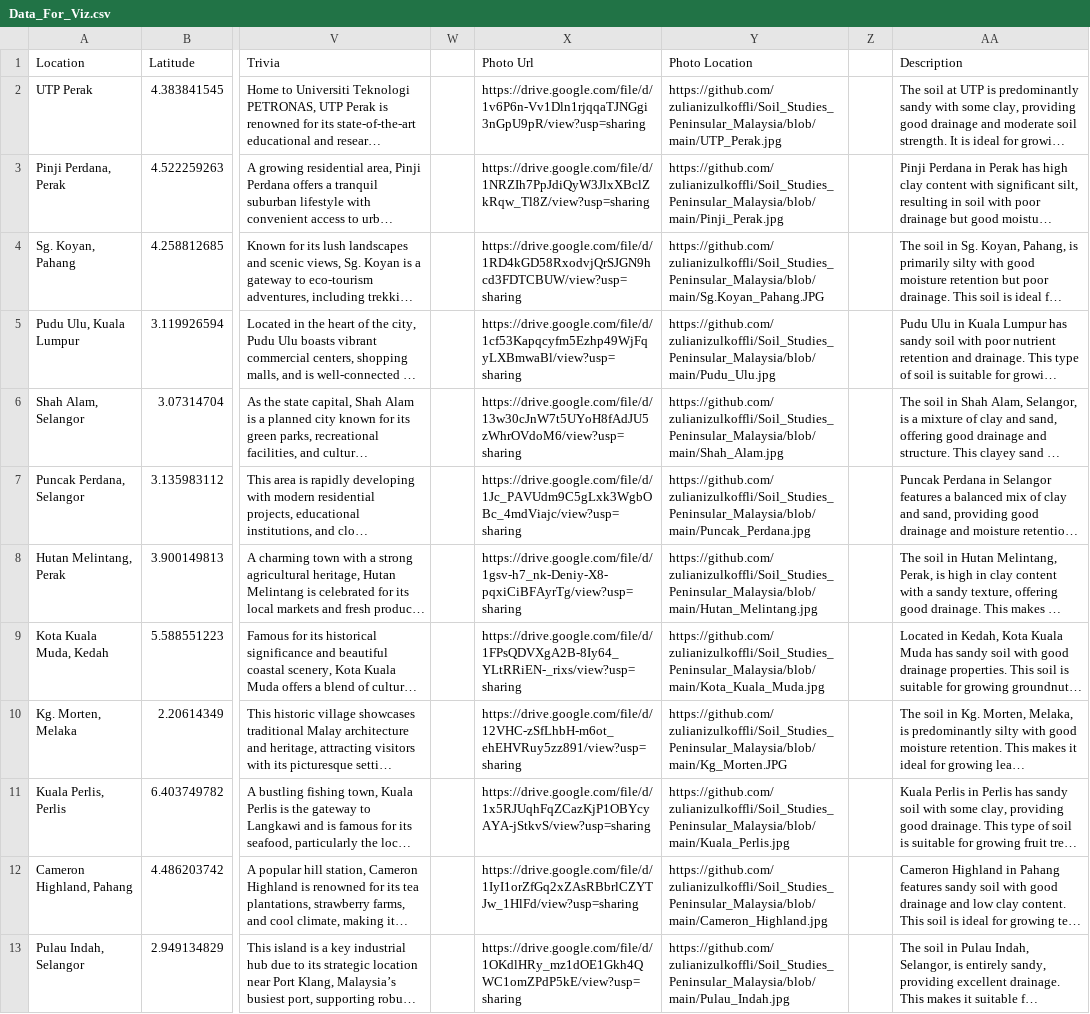
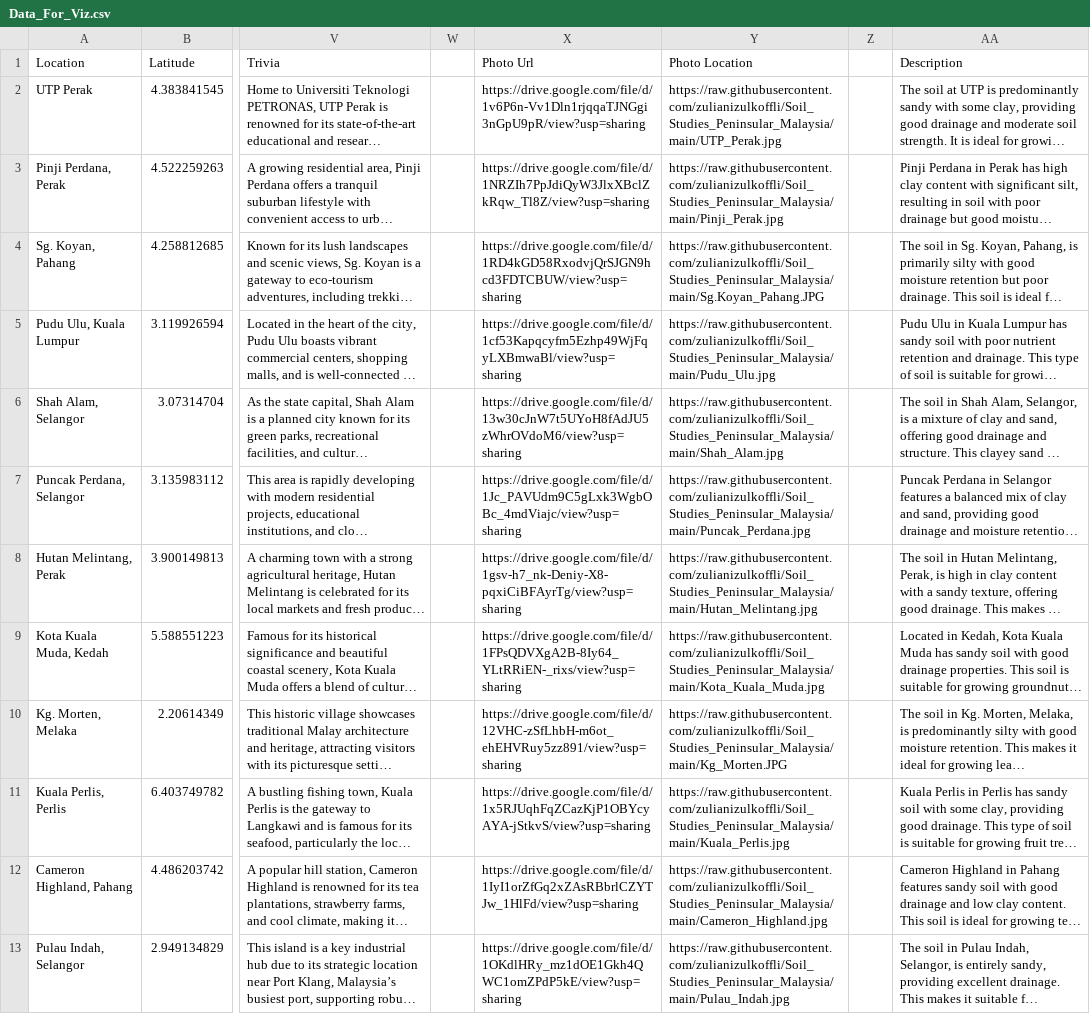
Before and after one commit to Farhanahusna89/Soil_Studies_Peninsular_Malaysia, a CSV file: Data_For_Viz.csv, drawn as a sheet; only a part is shown, gaps mark what is left out; long unchanged cells end in …; the diff covers the shown part only; the diff names each change by its address in the sheet, - before the commit and + after, or states it on an @@ line.

Commit message:
Add files via upload

```diff
--- a/Data_For_Viz.csv
+++ b/Data_For_Viz.csv
-Y2 (Photo Location): https://github.com/zulianizulkoffli/Soil_Studies_Peninsular_Malaysia/blob/main/UTP_Perak.jpg
+Y2 (Photo Location): https://raw.githubusercontent.com/zulianizulkoffli/Soil_Studies_Peninsular_Malaysia/main/UTP_Perak.jpg
-Y3 (Photo Location): https://github.com/zulianizulkoffli/Soil_Studies_Peninsular_Malaysia/blob/main/Pinji_Perak.jpg
+Y3 (Photo Location): https://raw.githubusercontent.com/zulianizulkoffli/Soil_Studies_Peninsular_Malaysia/main/Pinji_Perak.jpg
-Y4 (Photo Location): https://github.com/zulianizulkoffli/Soil_Studies_Peninsular_Malaysia/blob/main/Sg.Koyan_Pahang.JPG
+Y4 (Photo Location): https://raw.githubusercontent.com/zulianizulkoffli/Soil_Studies_Peninsular_Malaysia/main/Sg.Koyan_Pahang.JPG
-Y5 (Photo Location): https://github.com/zulianizulkoffli/Soil_Studies_Peninsular_Malaysia/blob/main/Pudu_Ulu.jpg
+Y5 (Photo Location): https://raw.githubusercontent.com/zulianizulkoffli/Soil_Studies_Peninsular_Malaysia/main/Pudu_Ulu.jpg
-Y6 (Photo Location): https://github.com/zulianizulkoffli/Soil_Studies_Peninsular_Malaysia/blob/main/Shah_Alam.jpg
+Y6 (Photo Location): https://raw.githubusercontent.com/zulianizulkoffli/Soil_Studies_Peninsular_Malaysia/main/Shah_Alam.jpg
-Y7 (Photo Location): https://github.com/zulianizulkoffli/Soil_Studies_Peninsular_Malaysia/blob/main/Puncak_Perdana.jpg
+Y7 (Photo Location): https://raw.githubusercontent.com/zulianizulkoffli/Soil_Studies_Peninsular_Malaysia/main/Puncak_Perdana.jpg
-Y8 (Photo Location): https://github.com/zulianizulkoffli/Soil_Studies_Peninsular_Malaysia/blob/main/Hutan_Melintang.jpg
+Y8 (Photo Location): https://raw.githubusercontent.com/zulianizulkoffli/Soil_Studies_Peninsular_Malaysia/main/Hutan_Melintang.jpg
-Y9 (Photo Location): https://github.com/zulianizulkoffli/Soil_Studies_Peninsular_Malaysia/blob/main/Kota_Kuala_Muda.jpg
+Y9 (Photo Location): https://raw.githubusercontent.com/zulianizulkoffli/Soil_Studies_Peninsular_Malaysia/main/Kota_Kuala_Muda.jpg
-Y10 (Photo Location): https://github.com/zulianizulkoffli/Soil_Studies_Peninsular_Malaysia/blob/main/Kg_Morten.JPG
+Y10 (Photo Location): https://raw.githubusercontent.com/zulianizulkoffli/Soil_Studies_Peninsular_Malaysia/main/Kg_Morten.JPG
-Y11 (Photo Location): https://github.com/zulianizulkoffli/Soil_Studies_Peninsular_Malaysia/blob/main/Kuala_Perlis.jpg
+Y11 (Photo Location): https://raw.githubusercontent.com/zulianizulkoffli/Soil_Studies_Peninsular_Malaysia/main/Kuala_Perlis.jpg
-Y12 (Photo Location): https://github.com/zulianizulkoffli/Soil_Studies_Peninsular_Malaysia/blob/main/Cameron_Highland.jpg
+Y12 (Photo Location): https://raw.githubusercontent.com/zulianizulkoffli/Soil_Studies_Peninsular_Malaysia/main/Cameron_Highland.jpg
-Y13 (Photo Location): https://github.com/zulianizulkoffli/Soil_Studies_Peninsular_Malaysia/blob/main/Pulau_Indah.jpg
+Y13 (Photo Location): https://raw.githubusercontent.com/zulianizulkoffli/Soil_Studies_Peninsular_Malaysia/main/Pulau_Indah.jpg
```
Also changed, not shown: 11 edited cells elsewhere in this file.
